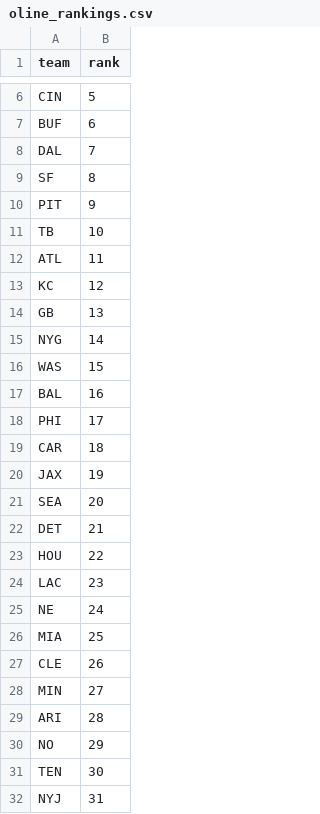
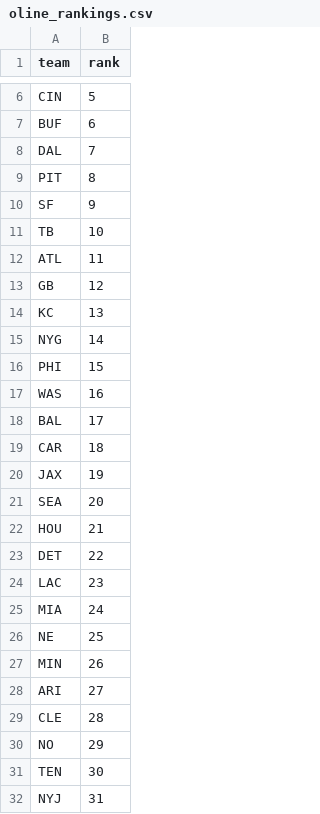
Before and after one commit to dstaggs-15/fantasymanager25, a CSV file: docs/data/raw/oline_rankings.csv, drawn as a sheet; only a part is shown, gaps mark what is left out.

```diff
--- a/docs/data/raw/oline_rankings.csv
+++ b/docs/data/raw/oline_rankings.csv
@@ -8,12 +8,12 @@ BUF,6
 DAL,7
-SF,8
-PIT,9
+PIT,8
+SF,9
 TB,10
 ATL,11
-KC,12
-GB,13
+GB,12
+KC,13
 NYG,14
-WAS,15
-BAL,16
-PHI,17
+PHI,15
+WAS,16
+BAL,17
 CAR,18
@@ -21,10 +21,10 @@ JAX,19
 SEA,20
-DET,21
-HOU,22
+HOU,21
+DET,22
 LAC,23
-NE,24
-MIA,25
-CLE,26
-MIN,27
-ARI,28
+MIA,24
+NE,25
+MIN,26
+ARI,27
+CLE,28
 NO,29
```
Also changed, not shown: docs/data/raw/schedule_raw.csv, 2 other files.
